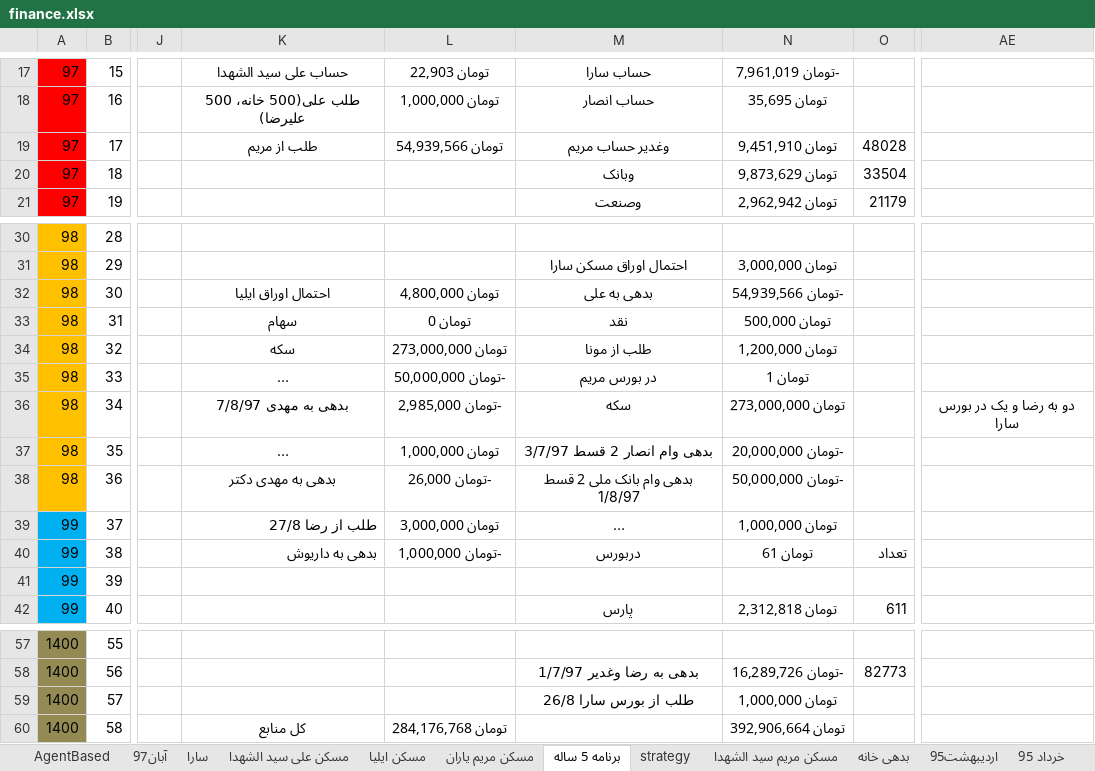
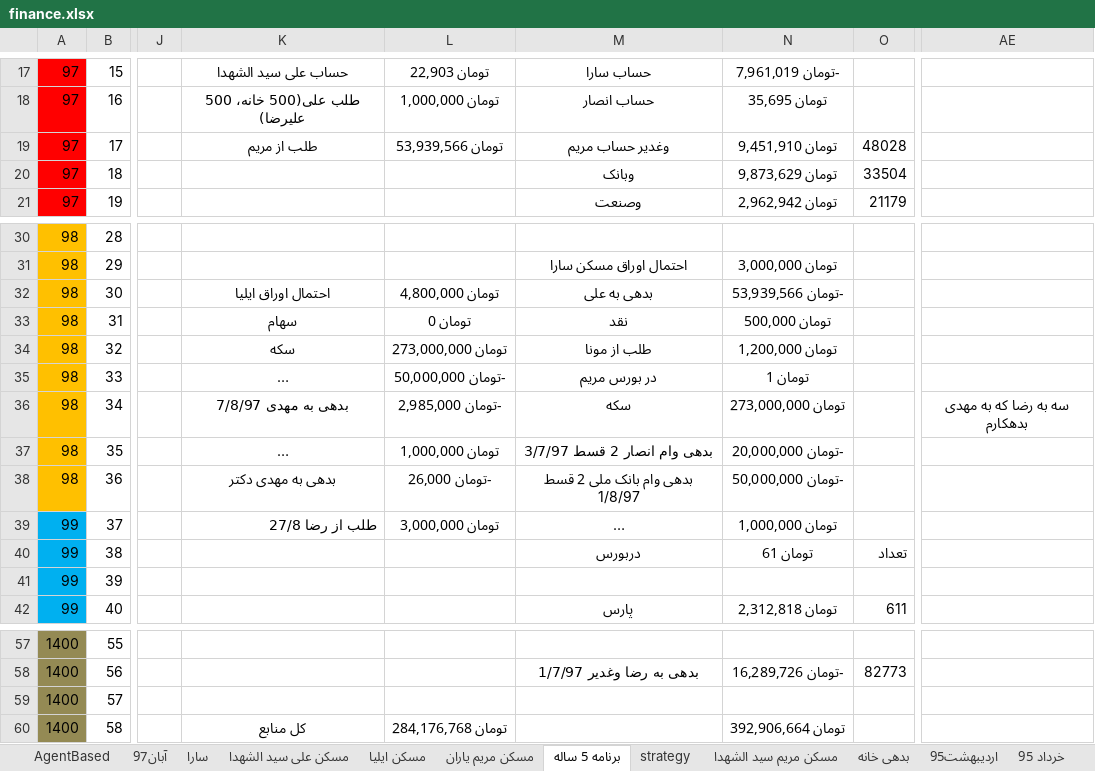
Before and after one commit to ali61n60/AudioDemo, an Excel workbook: AudioDemo/finance/finance.xlsx, sheet برنامه 5 ساله, drawn as a sheet; only a part is shown, gaps mark what is left out; long unchanged cells end in …; values as stored, in another font and other column widths than the file's, no borders; conditional formats not drawn; the diff names each change by its address in the sheet, - before the commit and + after, or states it on an @@ line.

Commit message:
28/8/97

```diff
--- a/AudioDemo/finance/finance.xlsx (sheet برنامه 5 ساله)
+++ b/AudioDemo/finance/finance.xlsx (sheet برنامه 5 ساله)
-L19: تومان 54,939,566
+L19: تومان 53,939,566
-N32: -تومان 54,939,566
+N32: -تومان 53,939,566
-AE36: دو به رضا و یک در بورس سارا
+AE36: سه به رضا که به مهدی بدهکارم
-K40: بدهی به داریوش
+K40: (empty)
-L40: -تومان 1,000,000
+L40: (empty)
-M59: طلب از بورس سارا 26/8
+M59: (empty)
-N59: تومان 1,000,000
+N59: (empty)
```
Also changed, not shown: sheet آبان97.
